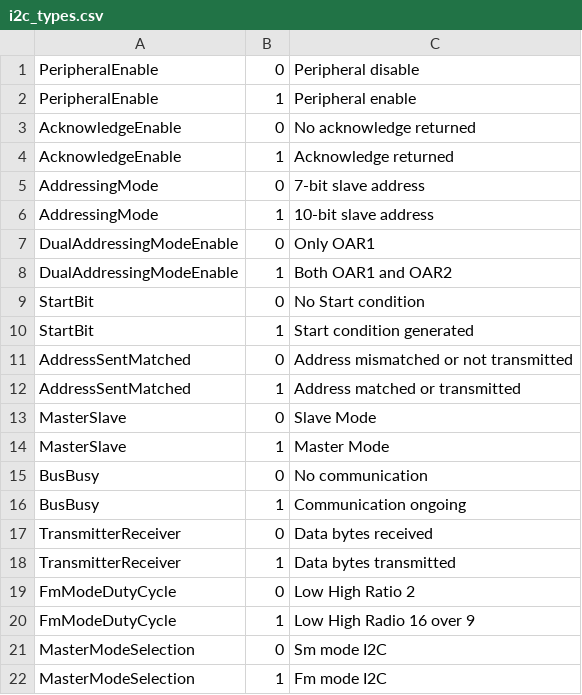
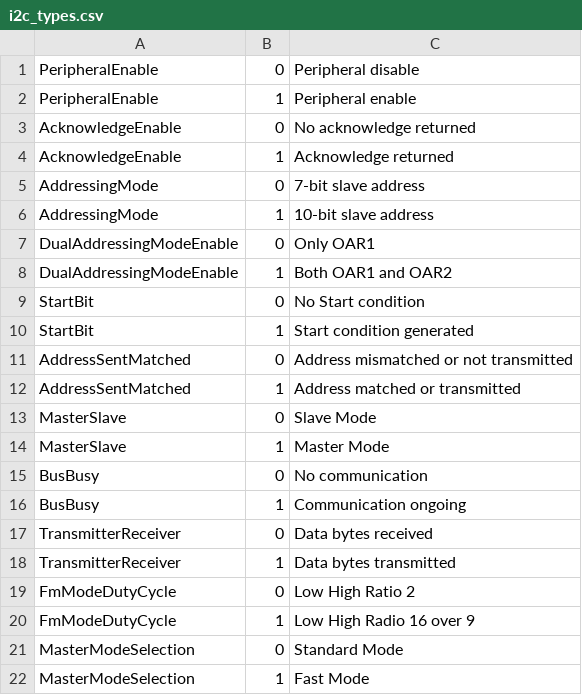
Before and after one commit to idlanderson/stm32f4xx_drivers, a CSV file: scripts/i2c_types.csv, drawn as a sheet.

```diff
--- a/scripts/i2c_types.csv
+++ b/scripts/i2c_types.csv
@@ -20,3 +20,3 @@ FmModeDutyCycle,0,Low High Ratio 2
 FmModeDutyCycle,1,Low High Radio 16 over 9
-MasterModeSelection,0,Sm mode I2C
-MasterModeSelection,1,Fm mode I2C
+MasterModeSelection,0,Standard Mode
+MasterModeSelection,1,Fast Mode
```
Also changed, not shown: scripts/i2c_register_fields.csv, 7 other files.
